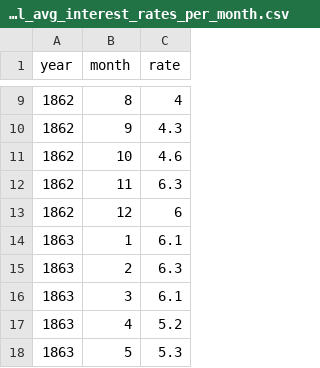
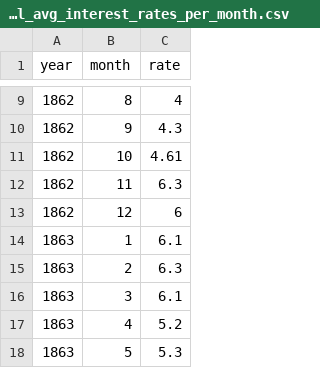
Before and after one commit to jrnold/civil_war_era_findata, a CSV file: data/mitchell_avg_interest_rates_per_month.csv, drawn as a sheet; only a part is shown, gaps mark what is left out.

```diff
--- a/data/mitchell_avg_interest_rates_per_month.csv
+++ b/data/mitchell_avg_interest_rates_per_month.csv
@@ -10,3 +10,3 @@ year,month,rate
 1862,9,4.3
-1862,10,4.6
+1862,10,4.61
 1862,11,6.3
```
Also changed, not shown: 2 other files.
